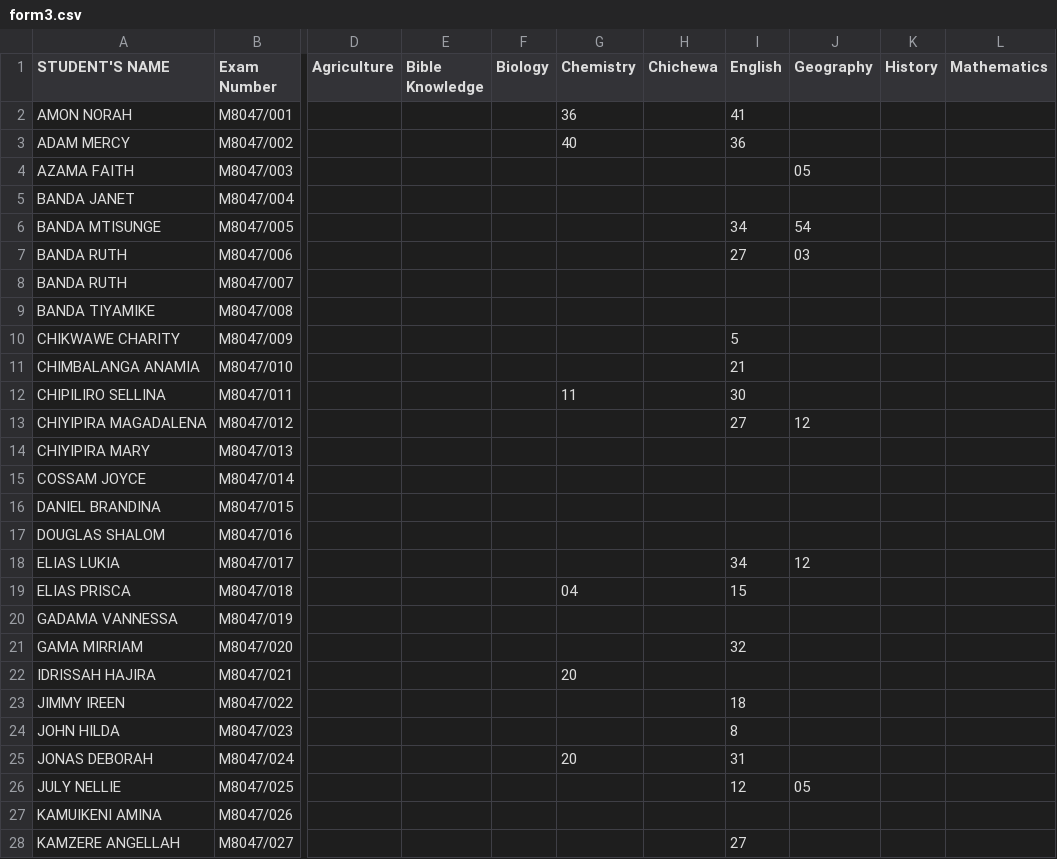
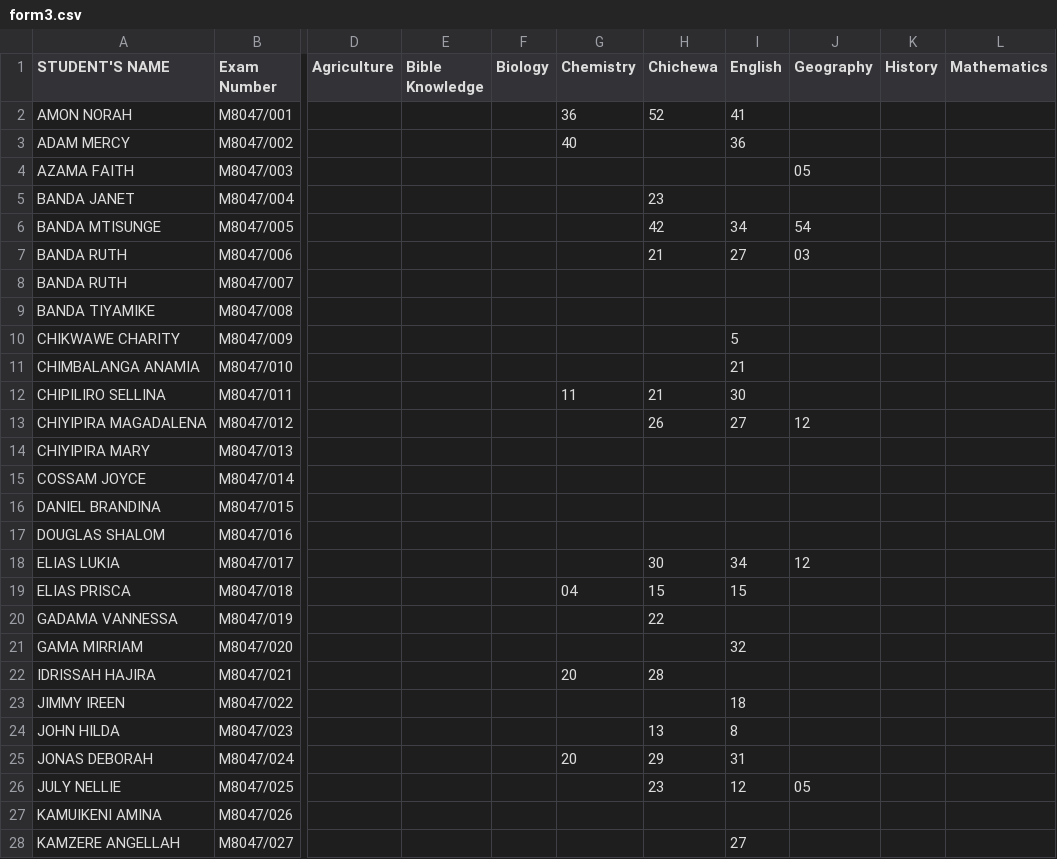
Before and after one commit to magawass/ExApp, a CSV file: form3.csv, drawn as a sheet; only a part is shown, gaps mark what is left out; the diff covers the shown part only; the diff names each change by its address in the sheet, - before the commit and + after, or states it on an @@ line.

Commit message:
Update: form3 - Chichewa (30/03/2026, 08:57:55)

```diff
--- a/form3.csv
+++ b/form3.csv
-H2 (Chichewa): (empty)
+H2 (Chichewa): 52
-H5 (Chichewa): (empty)
+H5 (Chichewa): 23
-H6 (Chichewa): (empty)
+H6 (Chichewa): 42
-H7 (Chichewa): (empty)
+H7 (Chichewa): 21
-H12 (Chichewa): (empty)
+H12 (Chichewa): 21
-H13 (Chichewa): (empty)
+H13 (Chichewa): 26
-H18 (Chichewa): (empty)
+H18 (Chichewa): 30
-H19 (Chichewa): (empty)
+H19 (Chichewa): 15
-H20 (Chichewa): (empty)
+H20 (Chichewa): 22
-H22 (Chichewa): (empty)
+H22 (Chichewa): 28
-H24 (Chichewa): (empty)
+H24 (Chichewa): 13
-H25 (Chichewa): (empty)
+H25 (Chichewa): 29
-H26 (Chichewa): (empty)
+H26 (Chichewa): 23
```
Also changed, not shown: 72 edited cells elsewhere in this file.
